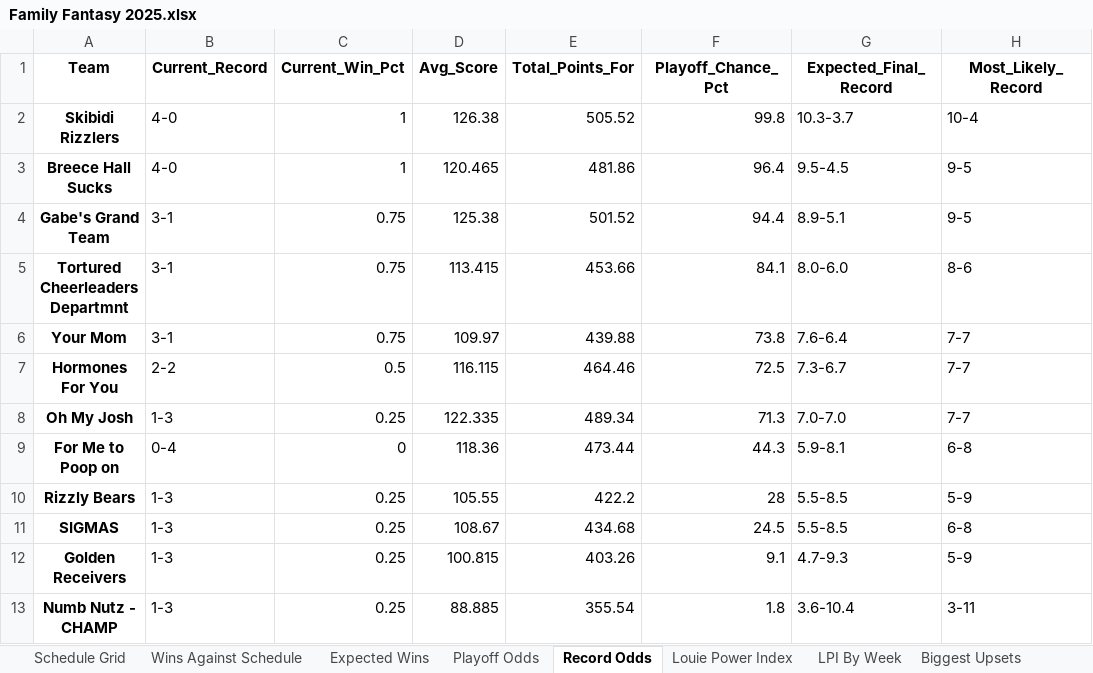
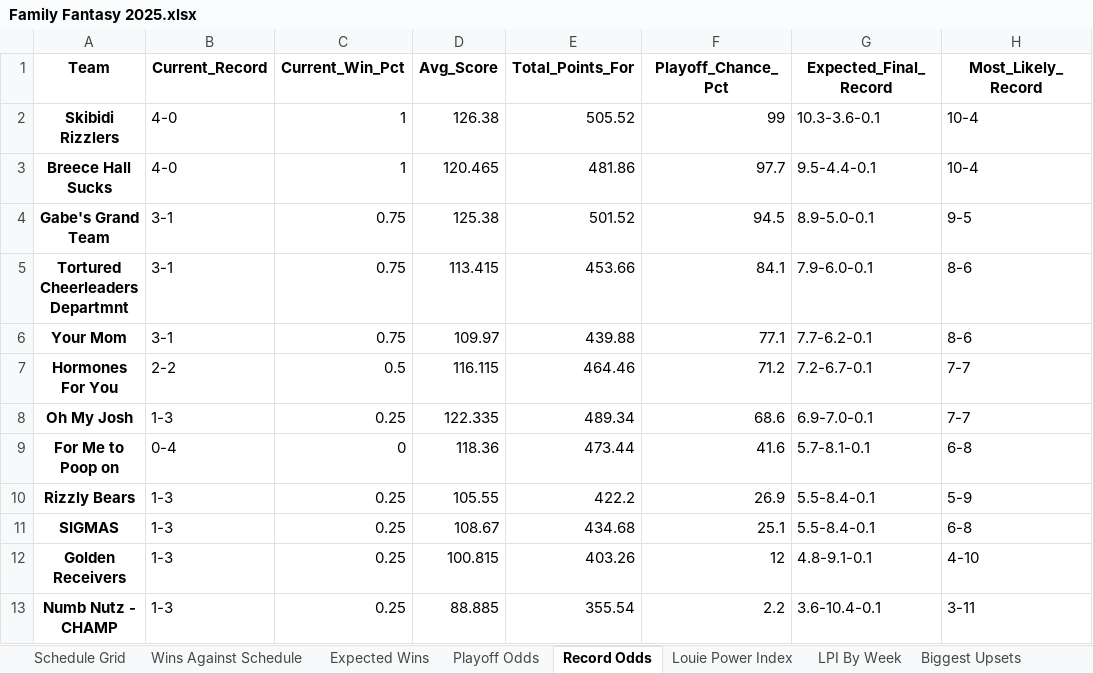
Before and after one commit to LouieR3/FantasyFootballApp, an Excel workbook: leagues/Family Fantasy 2025.xlsx, sheet Record Odds, drawn as a sheet; values as stored, in another font and other column widths than the file's, no borders; the diff names each change by its address in the sheet, - before the commit and + after, or states it on an @@ line.

```diff
--- a/leagues/Family Fantasy 2025.xlsx (sheet Record Odds)
+++ b/leagues/Family Fantasy 2025.xlsx (sheet Record Odds)
-F2 (Playoff_Chance_Pct): 99.8
+F2 (Playoff_Chance_Pct): 99
-G2 (Expected_Final_Record): 10.3-3.7
+G2 (Expected_Final_Record): 10.3-3.6-0.1
-F3 (Playoff_Chance_Pct): 96.4
+F3 (Playoff_Chance_Pct): 97.7
-G3 (Expected_Final_Record): 9.5-4.5
+G3 (Expected_Final_Record): 9.5-4.4-0.1
-H3 (Most_Likely_Record): 9-5
+H3 (Most_Likely_Record): 10-4
-F4 (Playoff_Chance_Pct): 94.4
+F4 (Playoff_Chance_Pct): 94.5
-G4 (Expected_Final_Record): 8.9-5.1
+G4 (Expected_Final_Record): 8.9-5.0-0.1
-G5 (Expected_Final_Record): 8.0-6.0
+G5 (Expected_Final_Record): 7.9-6.0-0.1
-F6 (Playoff_Chance_Pct): 73.8
+F6 (Playoff_Chance_Pct): 77.1
-G6 (Expected_Final_Record): 7.6-6.4
+G6 (Expected_Final_Record): 7.7-6.2-0.1
-H6 (Most_Likely_Record): 7-7
+H6 (Most_Likely_Record): 8-6
-F7 (Playoff_Chance_Pct): 72.5
+F7 (Playoff_Chance_Pct): 71.2
-G7 (Expected_Final_Record): 7.3-6.7
+G7 (Expected_Final_Record): 7.2-6.7-0.1
-F8 (Playoff_Chance_Pct): 71.3
+F8 (Playoff_Chance_Pct): 68.6
-G8 (Expected_Final_Record): 7.0-7.0
+G8 (Expected_Final_Record): 6.9-7.0-0.1
-F9 (Playoff_Chance_Pct): 44.3
+F9 (Playoff_Chance_Pct): 41.6
-G9 (Expected_Final_Record): 5.9-8.1
+G9 (Expected_Final_Record): 5.7-8.1-0.1
-F10 (Playoff_Chance_Pct): 28
+F10 (Playoff_Chance_Pct): 26.9
-G10:G11 (Expected_Final_Record): 5.5-8.5
+G10:G11 (Expected_Final_Record): 5.5-8.4-0.1
-F11 (Playoff_Chance_Pct): 24.5
+F11 (Playoff_Chance_Pct): 25.1
-F12 (Playoff_Chance_Pct): 9.1
+F12 (Playoff_Chance_Pct): 12
-G12 (Expected_Final_Record): 4.7-9.3
+G12 (Expected_Final_Record): 4.8-9.1-0.1
-H12 (Most_Likely_Record): 5-9
+H12 (Most_Likely_Record): 4-10
-F13 (Playoff_Chance_Pct): 1.8
+F13 (Playoff_Chance_Pct): 2.2
-G13 (Expected_Final_Record): 3.6-10.4
+G13 (Expected_Final_Record): 3.6-10.4-0.1
```
Also changed, not shown: sheet Playoff Odds, leagues/0755 Fantasy Football 2025.xlsx, leagues/Pennoni Younglings 2025.xlsx, 12 other files.
